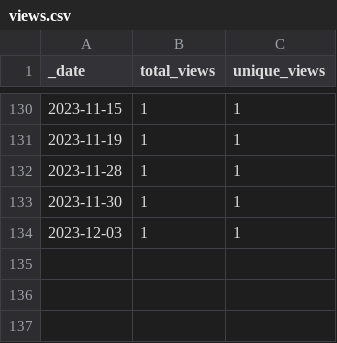
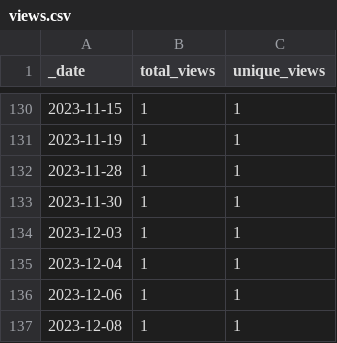
Before and after one commit to AlexRogalskiy/spark-patterns, a CSV file: traffic/views.csv, drawn as a sheet; only a part is shown, gaps mark what is left out.

```diff
--- a/traffic/views.csv
+++ b/traffic/views.csv
@@ -134 +134,4 @@ _date,total_views,unique_views
 2023-12-03,1,1
+2023-12-04,1,1
+2023-12-06,1,1
+2023-12-08,1,1
```
Also changed, not shown: traffic/clones.csv, 1 other file.
